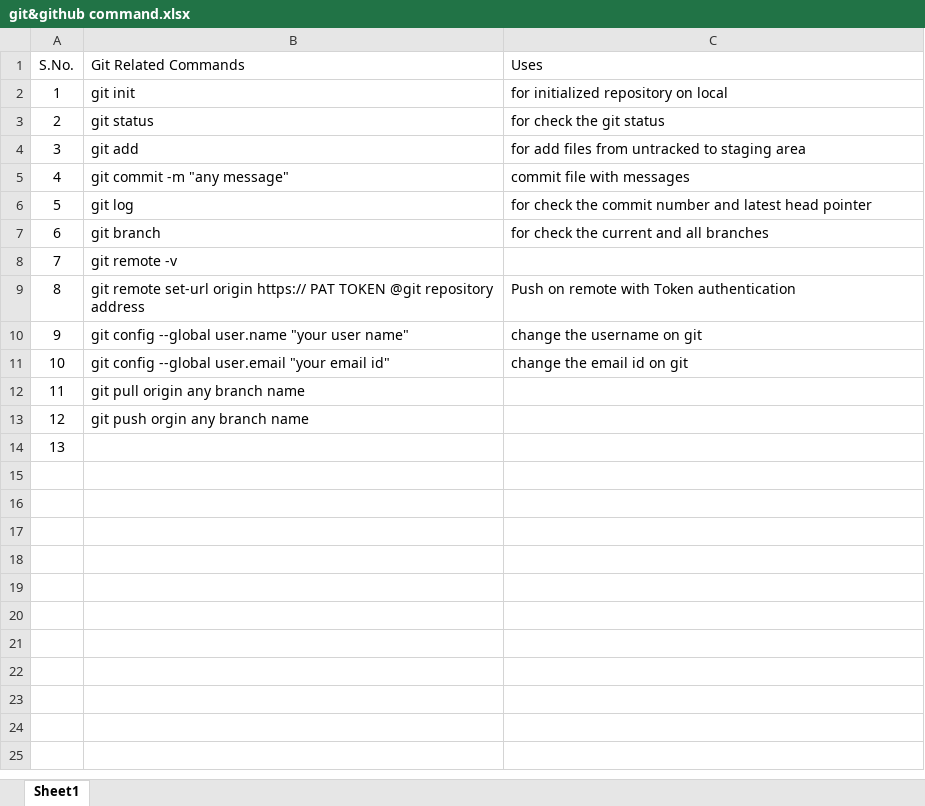
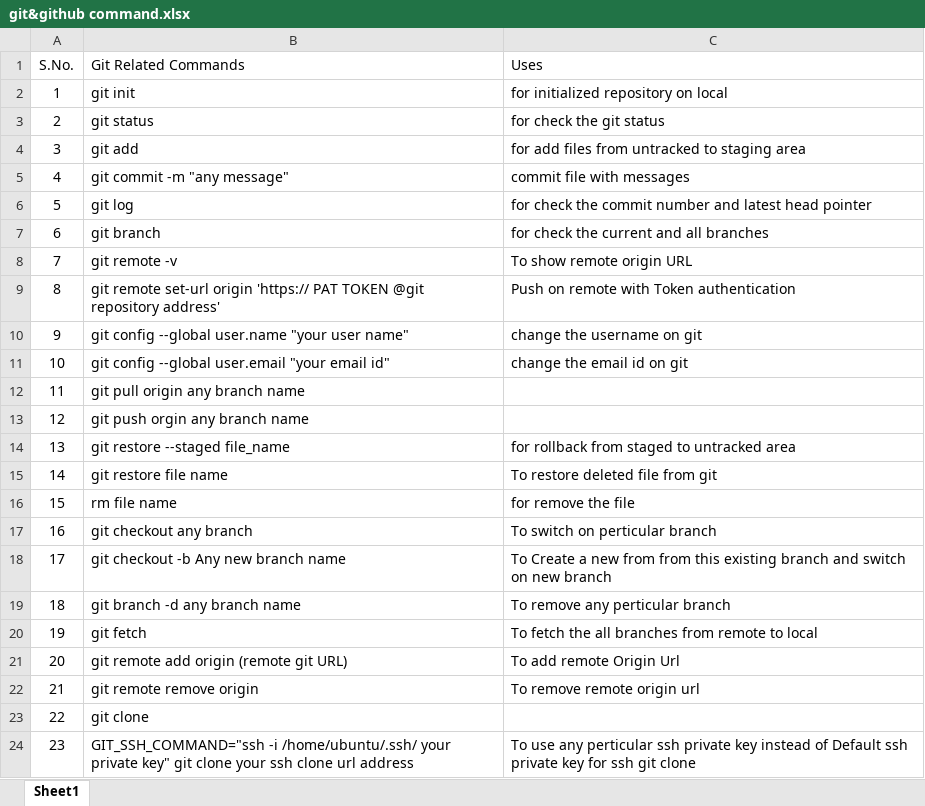
Before and after one commit to Sunilprajapati60/imp_data, an Excel workbook: git&github command.xlsx, sheet Sheet1, drawn as a sheet; values as stored, in another font and other column widths than the file's, no borders; the diff names each change by its address in the sheet, - before the commit and + after, or states it on an @@ line.

Commit message:
added 23 command in this file

```diff
--- a/git&github command.xlsx (sheet Sheet1)
+++ b/git&github command.xlsx (sheet Sheet1)
-C8 (Uses): (empty)
+C8 (Uses): To show remote origin URL
-B9 (Git Related Commands): …set-url origin https:// PAT TOKEN @git repository address
+B9 (Git Related Commands): …set-url origin 'https:// PAT TOKEN @git repository address'
-B14 (Git Related Commands): (empty)
+B14 (Git Related Commands): git restore --staged file_name
-C14 (Uses): (empty)
+C14 (Uses): for rollback from staged to untracked area
+row 15: 14 | git restore file name | To restore deleted file from git
+row 16: 15 | rm file name | for remove the file
+row 17: 16 | git checkout any branch | To switch on perticular branch
+row 18: 17 | git checkout -b Any new branch name | To Create a new from from this existing branch and switch on new branch
+row 19: 18 | git branch -d any branch name | To remove any perticular branch
+row 20: 19 | git fetch | To fetch the all branches from remote to local
+row 21: 20 | git remote add origin (remote git URL) | To add remote Origin Url
+row 22: 21 | git remote remove origin | To remove remote origin url
+row 23: 22 | git clone
+row 24: 23 | GIT_SSH_COMMAND="ssh -i /home/ubuntu/.ssh/ your private key" git clone your ssh clone url address | To use any perticular ssh private key instead of Default ssh private key for ssh git clone
```
